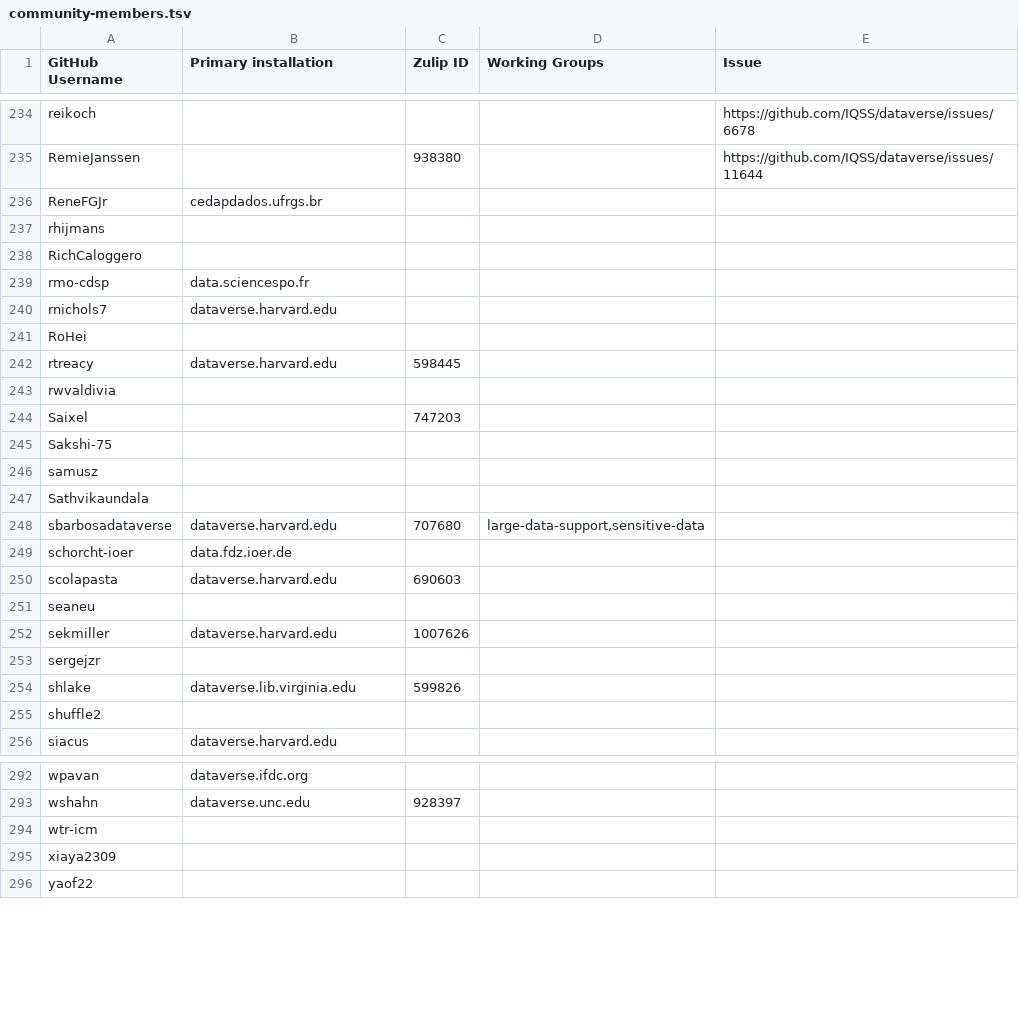
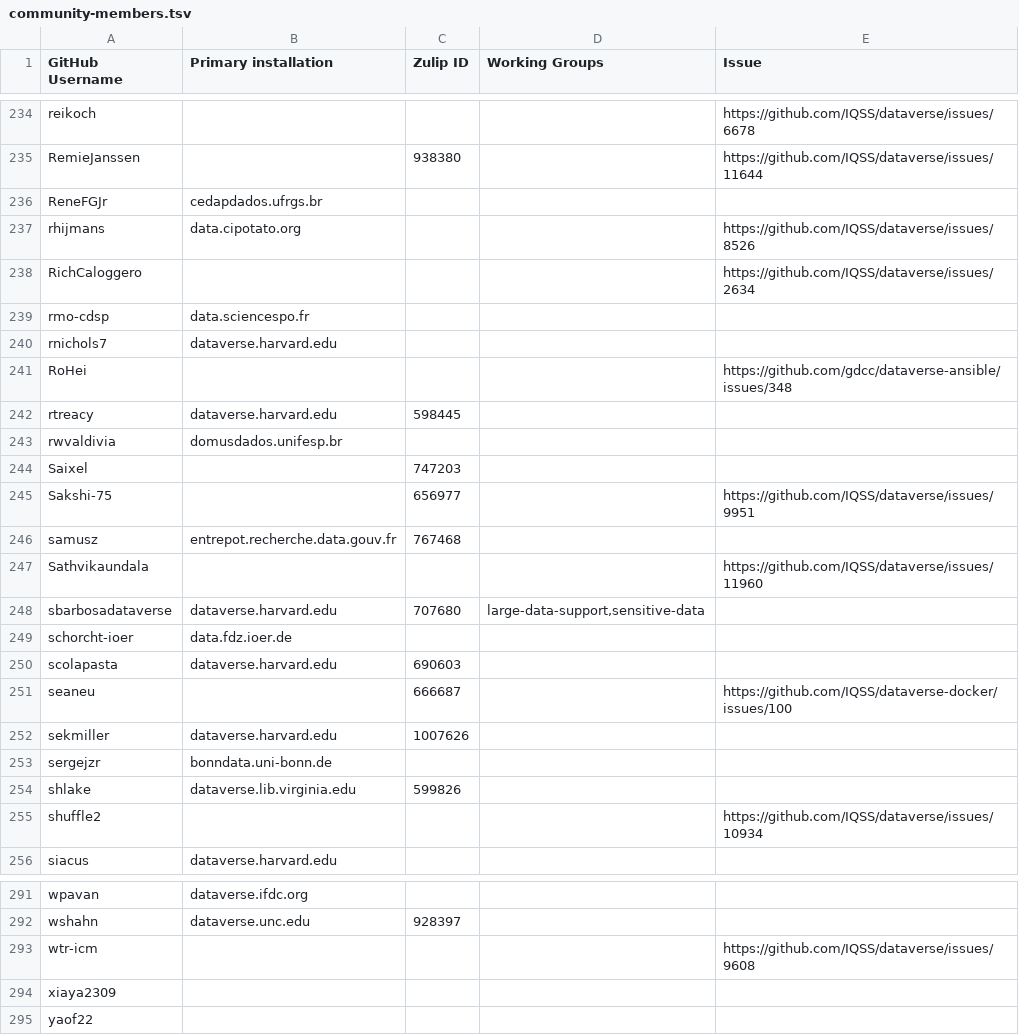
Before and after one commit to gdcc/people.dataverse.org, a TSV file: data/community-members.tsv, drawn as a sheet; only a part is shown, gaps mark what is left out; the diff covers the shown part only.

```diff
--- a/data/community-members.tsv
+++ b/data/community-members.tsv
@@ -236,13 +236,13 @@ RemieJanssen		938380		https://github.com/IQSS/dataverse/issues/11644
 ReneFGJr	cedapdados.ufrgs.br			
-rhijmans				
-RichCaloggero				
+rhijmans	data.cipotato.org			https://github.com/IQSS/dataverse/issues/8526
+RichCaloggero				https://github.com/IQSS/dataverse/issues/2634
 rmo-cdsp	data.sciencespo.fr			
 rnichols7	dataverse.harvard.edu			
-RoHei				
+RoHei				https://github.com/gdcc/dataverse-ansible/issues/348
 rtreacy	dataverse.harvard.edu	598445		
-rwvaldivia				
+rwvaldivia	domusdados.unifesp.br			
 Saixel		747203		
-Sakshi-75				
-samusz				
-Sathvikaundala				
+Sakshi-75		656977		https://github.com/IQSS/dataverse/issues/9951
+samusz	entrepot.recherche.data.gouv.fr	767468		
+Sathvikaundala				https://github.com/IQSS/dataverse/issues/11960
 sbarbosadataverse	dataverse.harvard.edu	707680	large-data-support,sensitive-data	
@@ -250,7 +250,7 @@ schorcht-ioer	data.fdz.ioer.de
 scolapasta	dataverse.harvard.edu	690603		
-seaneu				
+seaneu		666687		https://github.com/IQSS/dataverse-docker/issues/100
 sekmiller	dataverse.harvard.edu	1007626		
-sergejzr				
+sergejzr	bonndata.uni-bonn.de			
 shlake	dataverse.lib.virginia.edu	599826		
-shuffle2				
+shuffle2				https://github.com/IQSS/dataverse/issues/10934
 siacus	dataverse.harvard.edu			
@@ -293,3 +292,3 @@ wpavan	dataverse.ifdc.org
 wshahn	dataverse.unc.edu	928397		
-wtr-icm				
+wtr-icm				https://github.com/IQSS/dataverse/issues/9608
 xiaya2309				
```
Also changed, not shown: 1 removed row and 14 edited cells elsewhere in this file, 1 other file.
